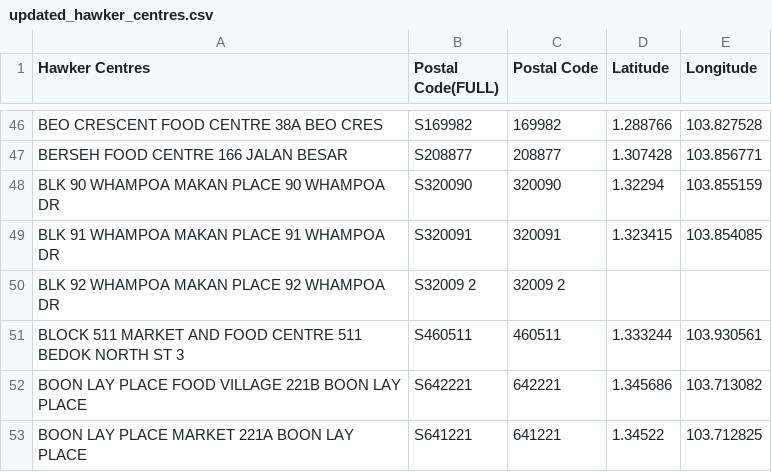
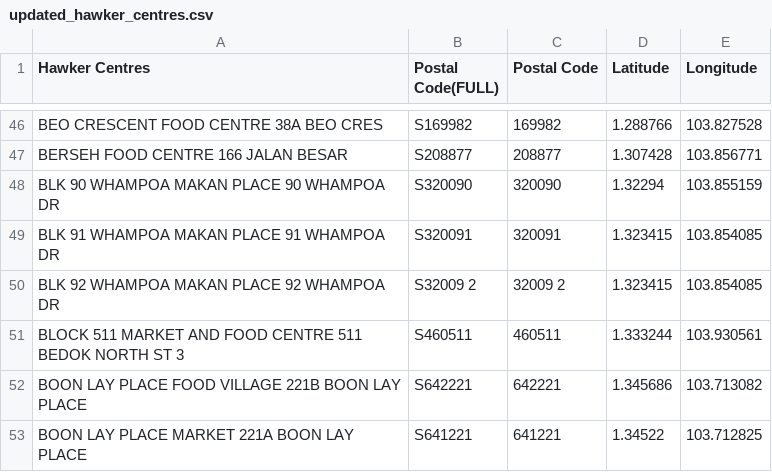
Before and after one commit to Kabeer2003/GAA-Project-2024-Group-5-, a CSV file: updated_hawker_centres.csv, drawn as a sheet; only a part is shown, gaps mark what is left out; the diff names each change by its address in the sheet, - before the commit and + after, or states it on an @@ line.

Commit message:
update

```diff
--- a/updated_hawker_centres.csv
+++ b/updated_hawker_centres.csv
-D50 (Latitude): (empty)
+D50 (Latitude): 1.323415
-E50 (Longitude): (empty)
+E50 (Longitude): 103.854085
```
